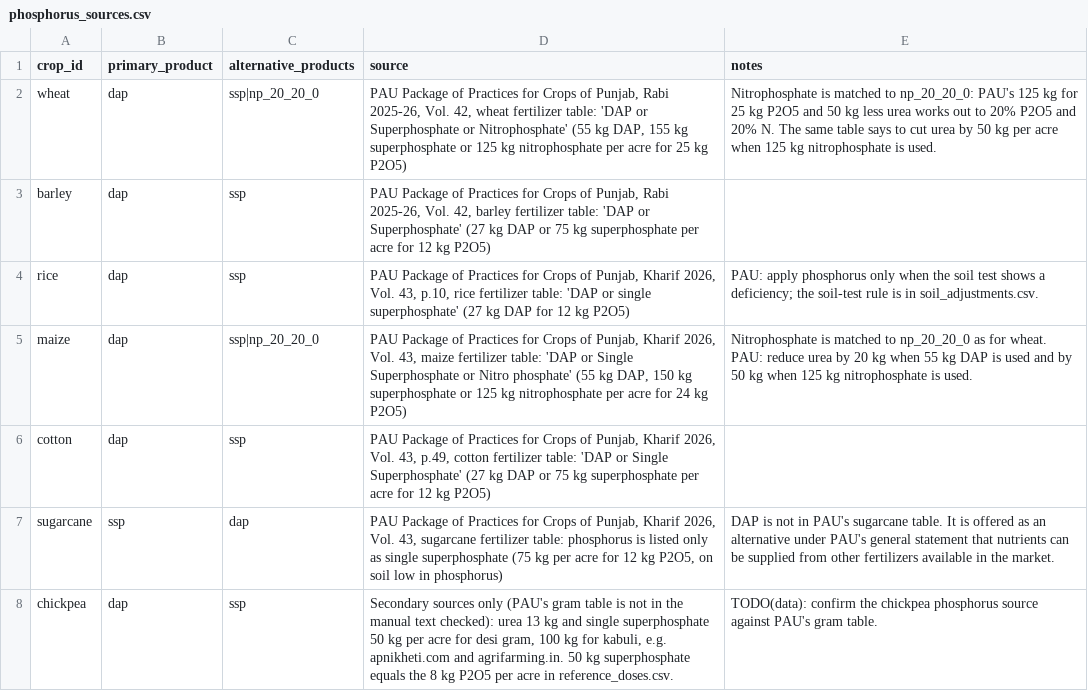
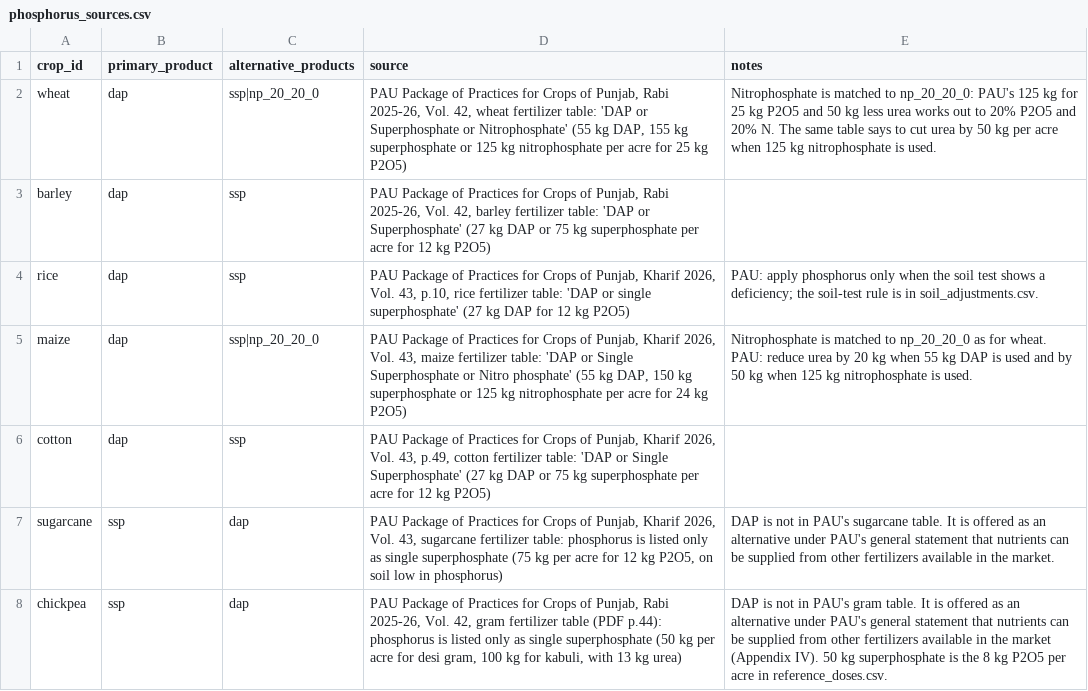
Before and after one commit to Saloni060410/AgroBloom, a CSV file: ml/data/external/phosphorus_sources.csv, drawn as a sheet; the diff names each change by its address in the sheet, - before the commit and + after, or states it on an @@ line.

```diff
--- a/ml/data/external/phosphorus_sources.csv
+++ b/ml/data/external/phosphorus_sources.csv
-B8 (primary_product): dap
+B8 (primary_product): ssp
-C8 (alternative_products): ssp
+C8 (alternative_products): dap
-D8 (source): Secondary sources only (PAU's gram table is not in the manual text checked): urea 13 kg and single superphosphate 50 kg per acre for desi gram, 100 kg for kabuli, e.g. apnikheti.com and agrifarming.in. 50 kg superphosphate equals the 8 kg P2O5 per acre in reference_doses.csv.
+D8 (source): PAU Package of Practices for Crops of Punjab, Rabi 2025-26, Vol. 42, gram fertilizer table (PDF p.44): phosphorus is listed only as single superphosphate (50 kg per acre for desi gram, 100 kg for kabuli, with 13 kg urea)
-E8 (notes): TODO(data): confirm the chickpea phosphorus source against PAU's gram table.
+E8 (notes): DAP is not in PAU's gram table. It is offered as an alternative under PAU's general statement that nutrients can be supplied from other fertilizers available in the market (Appendix IV). 50 kg superphosphate is the 8 kg P2O5 per acre in reference_doses.csv.
```
Also changed, not shown: ml/data/external/crop_varieties.csv, ml/data/external/reference_doses.csv, 7 other files.
